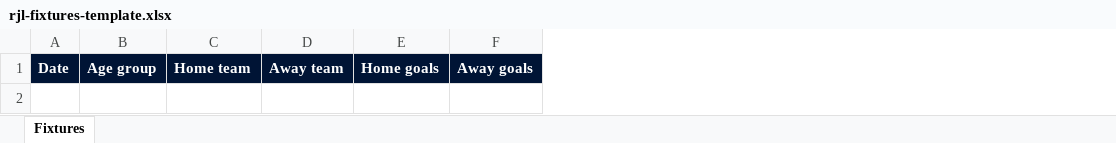
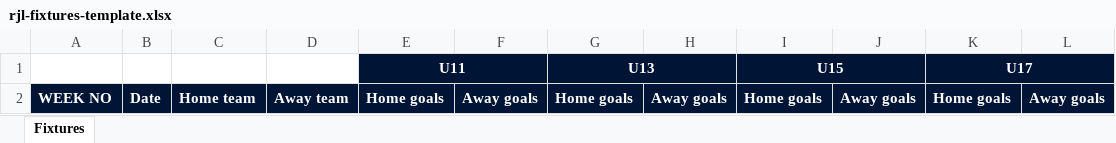
Before and after one commit to amogelangmabilu56-ctrl/rustenburg-junior-league, an Excel workbook: rjl-fixtures-template.xlsx, sheet Fixtures, drawn as a sheet; values as stored, in another font and other column widths than the file's, no borders; removed rows and columns are numbered as before the commit, all else as after; the diff names each change by its address in the sheet, - before the commit and + after, or states it on an @@ line.

```diff
--- a/rjl-fixtures-template.xlsx (sheet Fixtures)
+++ b/rjl-fixtures-template.xlsx (sheet Fixtures)
+column A, row 2: WEEK NO
-column B, row 1: Age group
+column G, row 2: Home goals
+column H, row 2: Away goals
+column I, row 2: Home goals
+column J, row 2: Away goals
+column K, row 2: Home goals
+column L, row 2: Away goals
+row 1:  |  |  |  | U11 |  | U13 |  | U15 |  | U17
```
Also changed, not shown: 2 other files.
